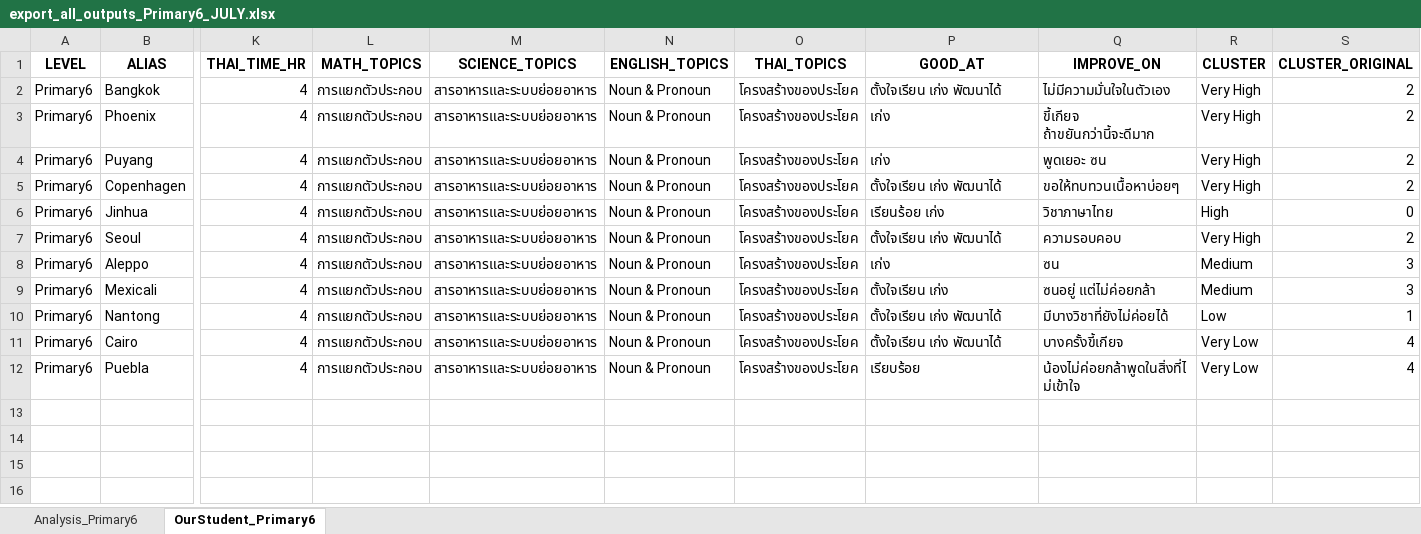
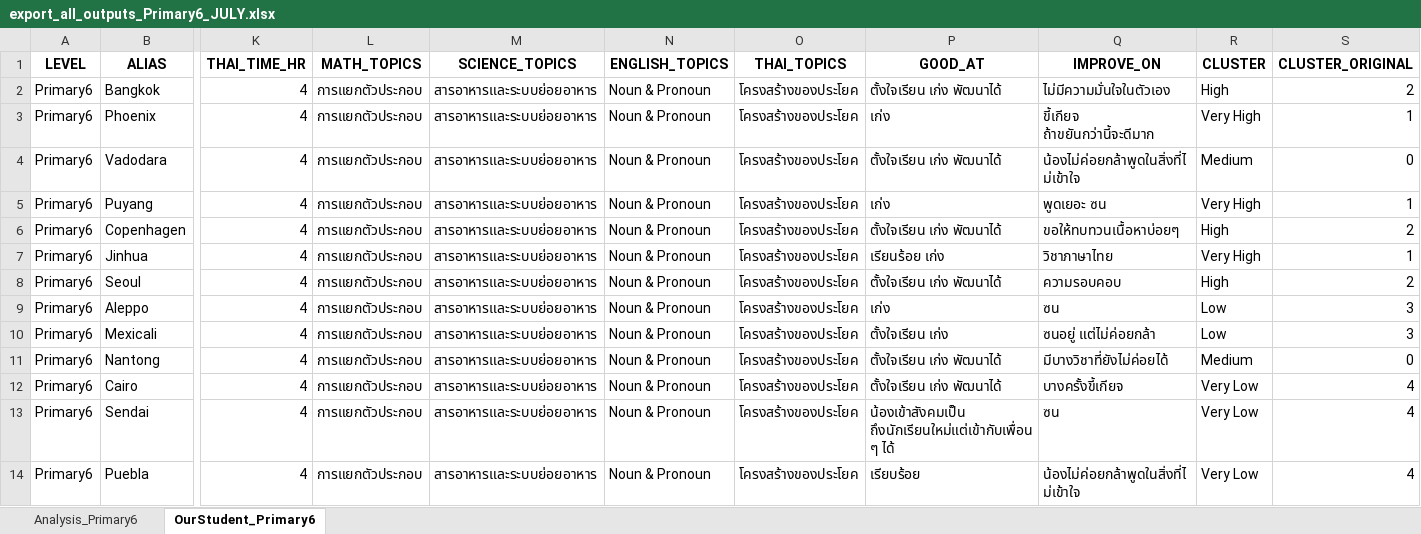
Before and after one commit to PleumjaiOfficial/BewdarAcademy_Evaluation, an Excel workbook: mock_data/export_all_outputs_Primary6_JULY.xlsx, sheet OurStudent_Primary6, drawn as a sheet; only a part is shown, gaps mark what is left out; values as stored, in another font and other column widths than the file's, no borders; addresses are those after the commit; rows hold the shown columns only; the diff names each change by its address in the sheet, - before the commit and + after, or states it on an @@ line.

```diff
--- a/mock_data/export_all_outputs_Primary6_JULY.xlsx (sheet OurStudent_Primary6)
+++ b/mock_data/export_all_outputs_Primary6_JULY.xlsx (sheet OurStudent_Primary6)
-R2 (CLUSTER): Very High
+R2 (CLUSTER): High
-S3 (CLUSTER_ORIGINAL): 2
+S3 (CLUSTER_ORIGINAL): 1
+row 4: Primary6 | Vadodara | 4 | การแยกตัวประกอบ | สารอาหารและระบบย่อยอาหาร | Noun & Pronoun | โครงสร้างของประโยค | ตั้งใจเรียน เก่ง พัฒนาได้ | น้องไม่ค่อยกล้าพูดในสิ่งที่ไม่เข้าใจ | Medium | 0
-S5 (CLUSTER_ORIGINAL): 2
+S5 (CLUSTER_ORIGINAL): 1
-R6 (CLUSTER): Very High
+R6 (CLUSTER): High
-R7 (CLUSTER): High
+R7 (CLUSTER): Very High
-S7 (CLUSTER_ORIGINAL): 0
+S7 (CLUSTER_ORIGINAL): 1
-R8 (CLUSTER): Very High
+R8 (CLUSTER): High
-R9:R10 (CLUSTER): Medium
+R9:R10 (CLUSTER): Low
-R11 (CLUSTER): Low
+R11 (CLUSTER): Medium
-S11 (CLUSTER_ORIGINAL): 1
+S11 (CLUSTER_ORIGINAL): 0
+row 13: Primary6 | Sendai | 4 | การแยกตัวประกอบ | สารอาหารและระบบย่อยอาหาร | Noun & Pronoun | โครงสร้างของประโยค | น้องเข้าสังคมเป็น ถึงนักเรียนใหม่แต่เข้ากับเพื่อนๆ ได้ | ซน | Very Low | 4
```
Also changed, not shown: sheet Analysis_Primary6, mock_data/export_all_outputs_Primary4_JULY.xlsx, 1 other file.
